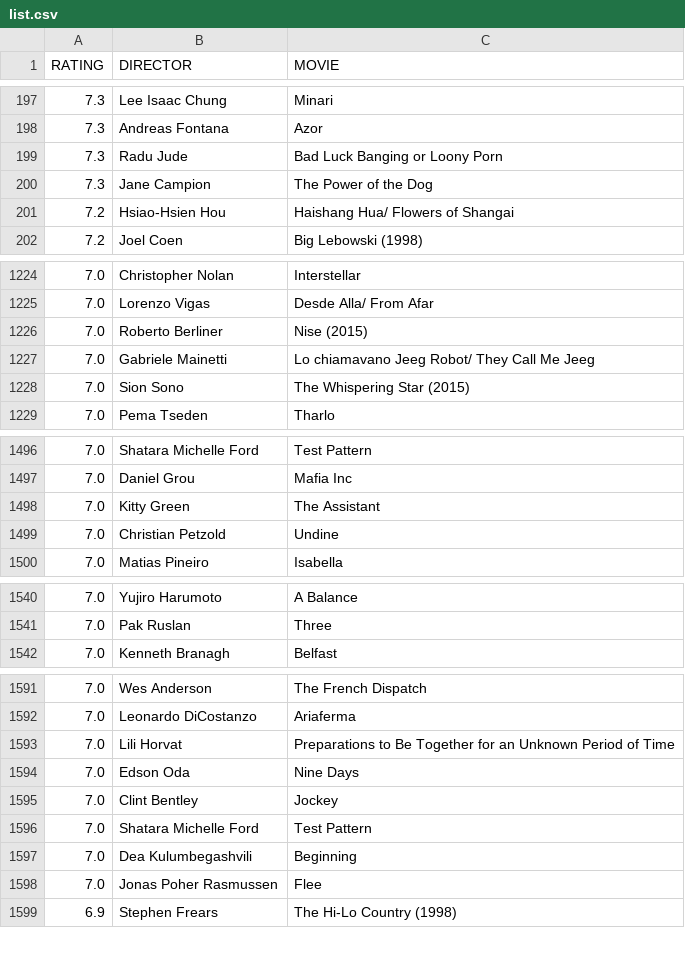
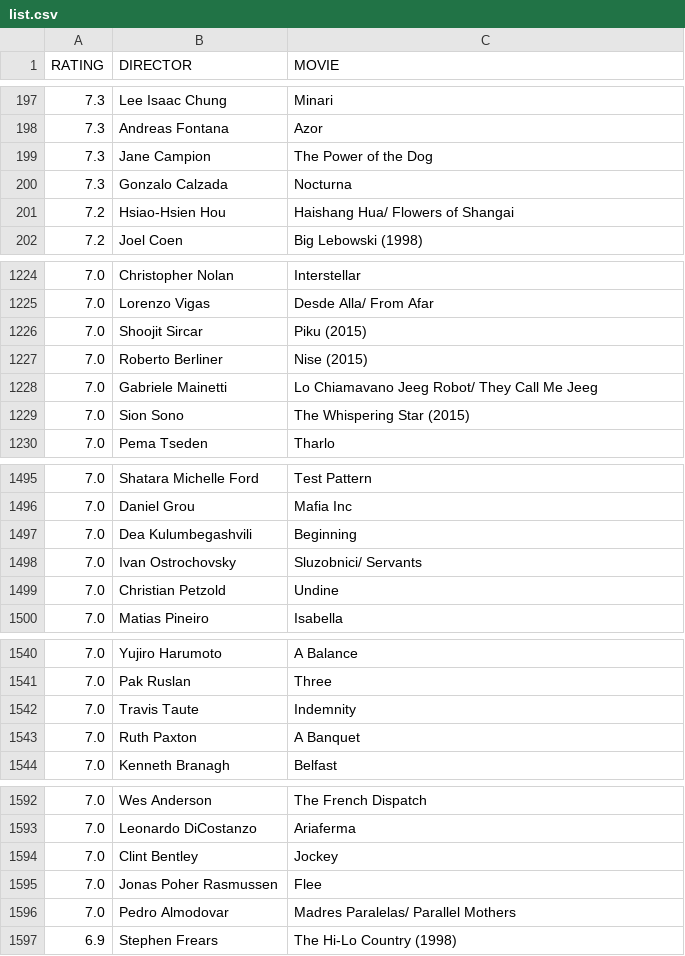
Before and after one commit to gammaray05/scarufficinema, a CSV file: list.csv, drawn as a sheet; only a part is shown, gaps mark what is left out; the diff covers the shown part only.

Commit message:
updated list

```diff
--- a/list.csv
+++ b/list.csv
@@ -198,4 +198,4 @@ RATING,DIRECTOR,MOVIE
 7.3, Andreas Fontana,Azor
-7.3, Radu Jude,Bad Luck Banging or Loony Porn
 7.3, Jane Campion,The Power of the Dog
+7.3, Gonzalo Calzada,Nocturna
 7.2, Hsiao-Hsien Hou,Haishang Hua/ Flowers of Shangai
@@ -1225,4 +1225,5 @@ RATING,DIRECTOR,MOVIE
 7.0, Lorenzo Vigas,Desde Alla/ From Afar
+7.0, Shoojit Sircar,Piku (2015)
 7.0, Roberto Berliner,Nise (2015)
-7.0, Gabriele Mainetti,Lo chiamavano Jeeg Robot/ They Call Me Jeeg
+7.0, Gabriele Mainetti,Lo Chiamavano Jeeg Robot/ They Call Me Jeeg
 7.0, Sion Sono,The Whispering Star (2015)
@@ -1497,3 +1496,4 @@ RATING,DIRECTOR,MOVIE
 7.0, Daniel Grou,Mafia Inc
-7.0, Kitty Green,The Assistant
+7.0, Dea Kulumbegashvili,Beginning
+7.0, Ivan Ostrochovsky,Sluzobnici/ Servants
 7.0, Christian Petzold,Undine
@@ -1541,2 +1541,4 @@ RATING,DIRECTOR,MOVIE
 7.0, Pak Ruslan,Three
+7.0, Travis Taute,Indemnity
+7.0, Ruth Paxton,A Banquet
 7.0, Kenneth Branagh,Belfast
@@ -1592,8 +1593,5 @@ RATING,DIRECTOR,MOVIE
 7.0, Leonardo DiCostanzo,Ariaferma
-7.0, Lili Horvat,Preparations to Be Together for an Unknown Period of Time
-7.0, Edson Oda,Nine Days
 7.0, Clint Bentley,Jockey
-7.0, Shatara Michelle Ford,Test Pattern
-7.0, Dea Kulumbegashvili,Beginning
 7.0, Jonas Poher Rasmussen,Flee
+7.0, Pedro Almodovar,Madres Paralelas/ Parallel Mothers
 6.9, Stephen Frears,The Hi-Lo Country  (1998)
```
Also changed, not shown: 5 added rows, 8 removed rows and 1 moved row elsewhere in this file, 1 other file.
